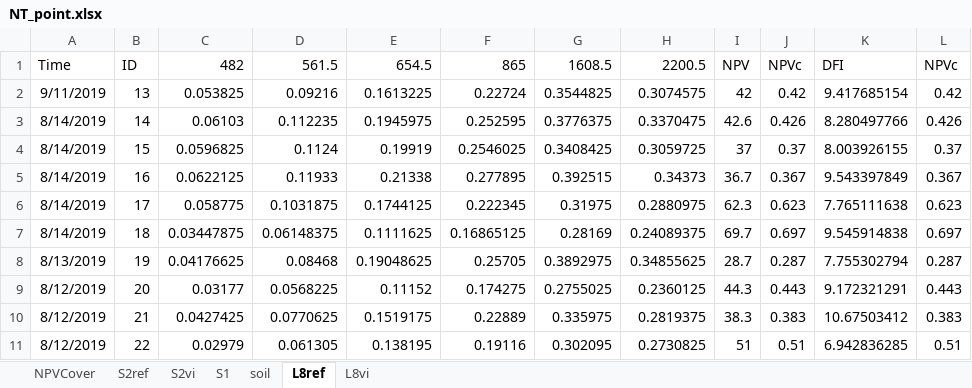
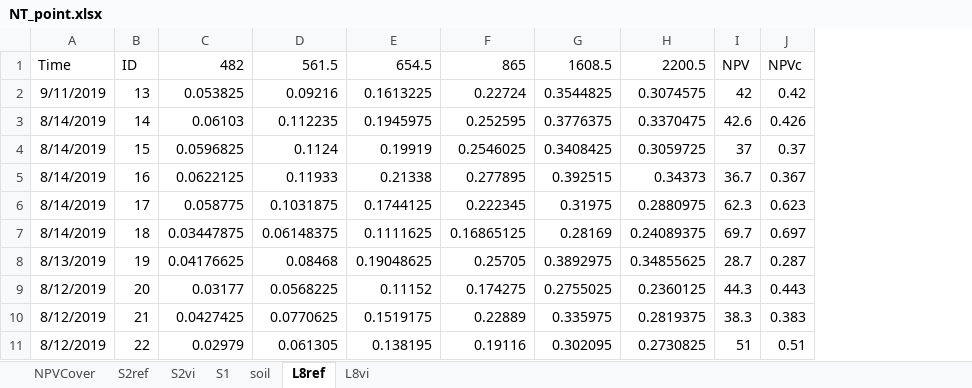
Before and after one commit to Au97cc/NPV-cover, an Excel workbook: NT_point.xlsx, sheet L8ref, drawn as a sheet; only a part is shown; values as stored, in another font and other column widths than the file's, no borders; the diff names each change by its address in the sheet, - before the commit and + after, or states it on an @@ line.

```diff
--- a/NT_point.xlsx (sheet L8ref)
+++ b/NT_point.xlsx (sheet L8ref)
-column K, rows 1-11: DFI | 9.417685154 | 8.280497766 | 8.003926155 | 9.543397849 | 7.765111638 | 9.545914838 | 7.755302794 | 9.172321291 | 10.67503412 | 6.942836285
-column L, rows 1-11: NPVc | 0.42 | 0.426 | 0.37 | 0.367 | 0.623 | 0.697 | 0.287 | 0.443 | 0.383 | 0.51
```
Also changed, not shown: 21 other files.
